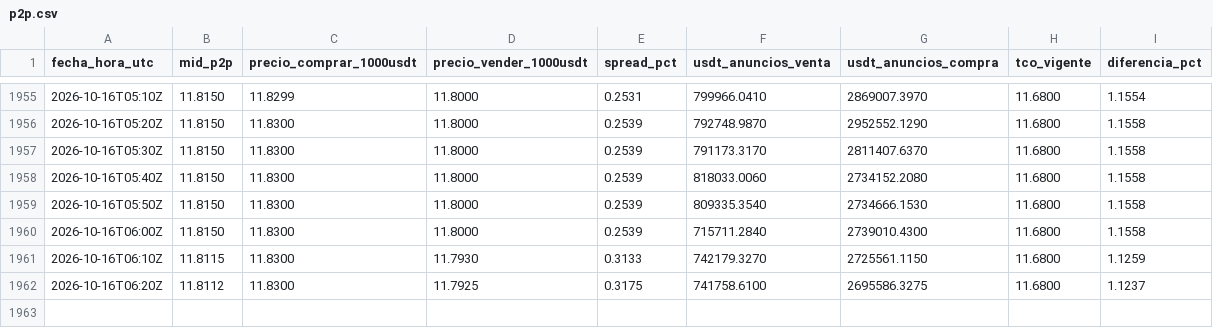
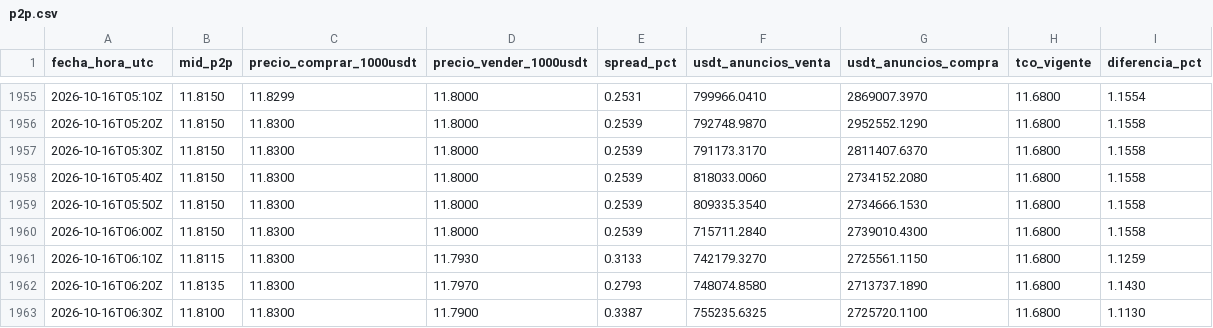
Before and after one commit to bvillag/observatorio-bobusd, a CSV file: data/csv/p2p.csv, drawn as a sheet; only a part is shown, gaps mark what is left out.

```diff
--- a/data/csv/p2p.csv
+++ b/data/csv/p2p.csv
@@ -1961,2 +1961,3 @@ fecha_hora_utc,mid_p2p,precio_comprar_1000usdt,precio_vender_1000usdt,spread_pct
 2026-10-16T06:10Z,11.8115,11.8300,11.7930,0.3133,742179.3270,2725561.1150,11.6800,1.1259
-2026-10-16T06:20Z,11.8112,11.8300,11.7925,0.3175,741758.6100,2695586.3275,11.6800,1.1237
+2026-10-16T06:20Z,11.8135,11.8300,11.7970,0.2793,748074.8580,2713737.1890,11.6800,1.1430
+2026-10-16T06:30Z,11.8100,11.8300,11.7900,0.3387,755235.6325,2725720.1100,11.6800,1.1130
```
Also changed, not shown: data/csv/p2p_2026-10-16.csv, 2 other files.
